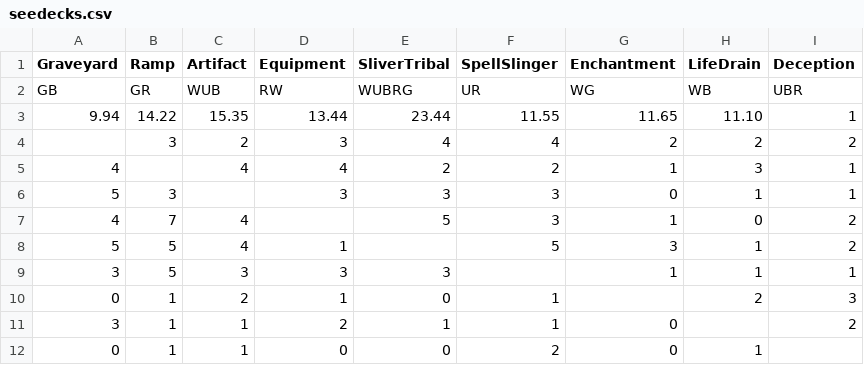
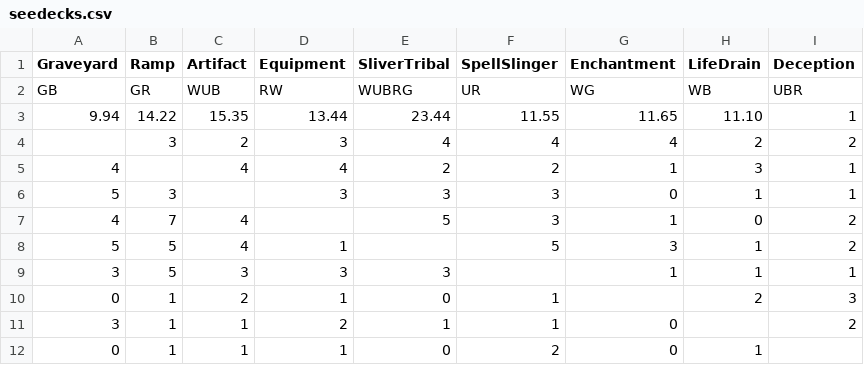
Before and after one commit to sirbrokealot/duelstats, a CSV file: data/seedecks.csv, drawn as a sheet.

```diff
--- a/data/seedecks.csv
+++ b/data/seedecks.csv
@@ -3,3 +3,3 @@ GB,GR,WUB,RW,WUBRG,UR,WG,WB,UBR
 9.94,14.22,15.35,13.44,23.44,11.55,11.65,11.10,1
-,3,2,3,4,4,2,2,2
+,3,2,3,4,4,4,2,2
 4,,4,4,2,2,1,3,1
@@ -11,2 +11,2 @@ GB,GR,WUB,RW,WUBRG,UR,WG,WB,UBR
 3,1,1,2,1,1,0,,2
-0,1,1,0,0,2,0,1,
+0,1,1,1,0,2,0,1,
```
Also changed, not shown: 5 other files.
